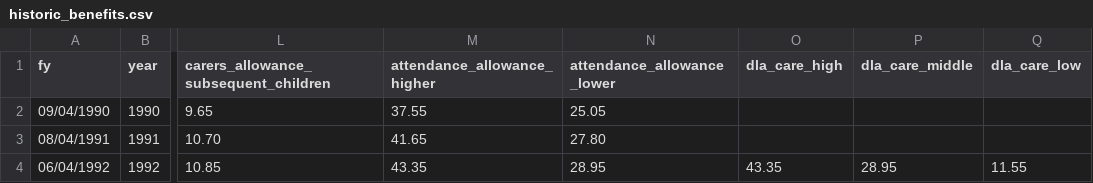
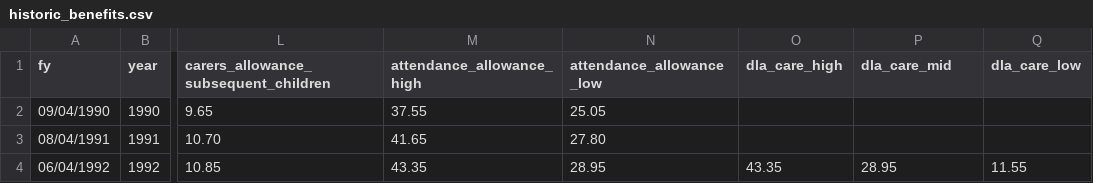
Before and after one commit to grahamstark/ScottishTaxBenefitModel.jl, a CSV file: params/historic_benefits.csv, drawn as a sheet; only a part is shown, gaps mark what is left out; the diff names each change by its address in the sheet, - before the commit and + after, or states it on an @@ line.

```diff
--- a/params/historic_benefits.csv
+++ b/params/historic_benefits.csv
-M1: attendance_allowance_higher
+M1: attendance_allowance_high
-N1: attendance_allowance_lower
+N1: attendance_allowance_low
-P1: dla_care_middle
+P1: dla_care_mid
```
Also changed, not shown: 4 other files.
